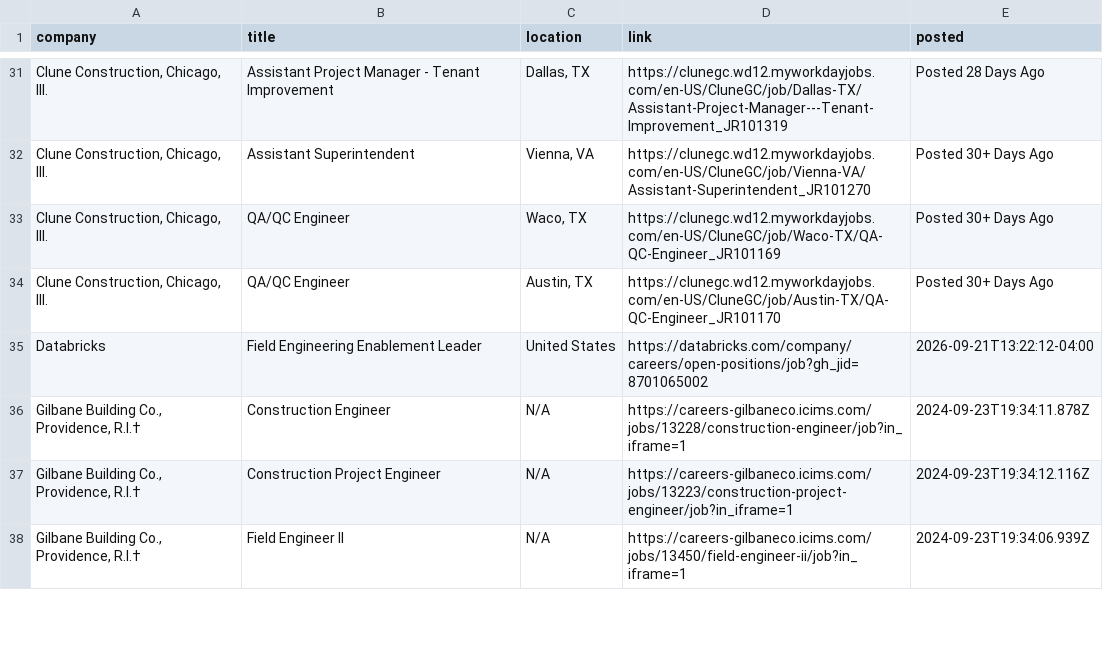
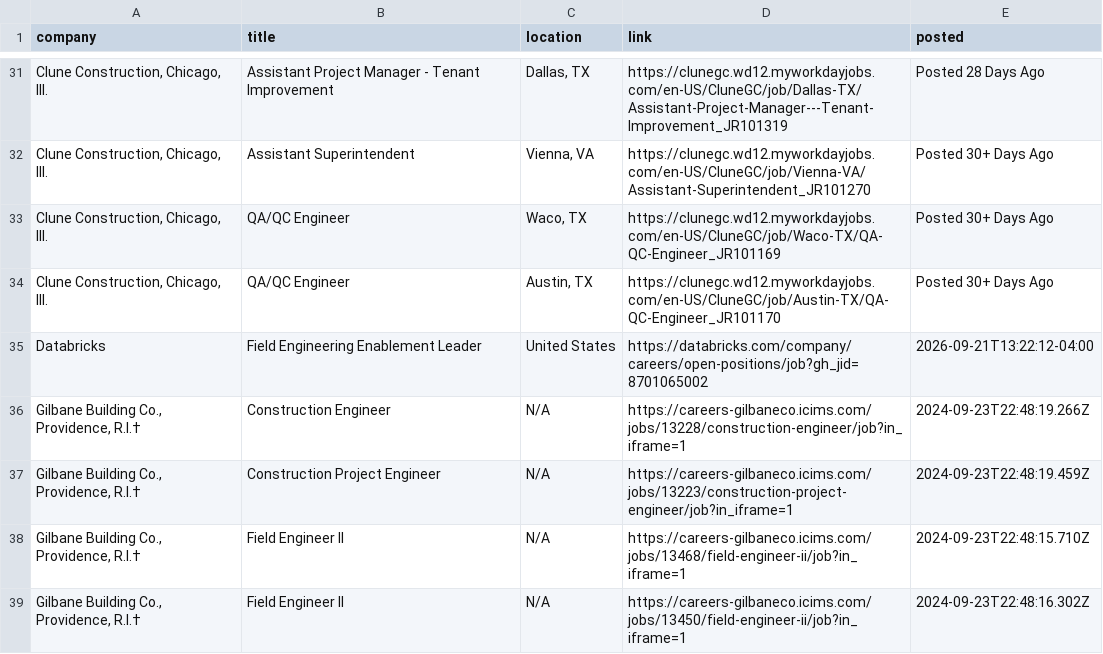
Before and after one commit to sandeepreddy46-max/Jobscrapper, a CSV file: current_jobs.csv, drawn as a sheet; only a part is shown, gaps mark what is left out; addresses are those after the commit; the diff covers the shown part only; the diff names each change by its address in the sheet, - before the commit and + after, or states it on an @@ line.

```diff
--- a/current_jobs.csv
+++ b/current_jobs.csv
-E36 (posted): 2024-09-23T19:34:11.878Z
+E36 (posted): 2024-09-23T22:48:19.266Z
-E37 (posted): 2024-09-23T19:34:12.116Z
+E37 (posted): 2024-09-23T22:48:19.459Z
+row 38: Gilbane Building Co., Providence, R.I.† | Field Engineer II | N/A | https://careers-gilbaneco.icims.com/jobs/13468/field-engineer-ii/job?in_iframe=1 | 2024-09-23T22:48:15.710Z
-E39 (posted): 2024-09-23T19:34:06.939Z
+E39 (posted): 2024-09-23T22:48:16.302Z
```
Also changed, not shown: 4 added rows, 28 moved rows and 5 edited cells elsewhere in this file, new_jobs.csv, seen_links.csv, 3 other files.
